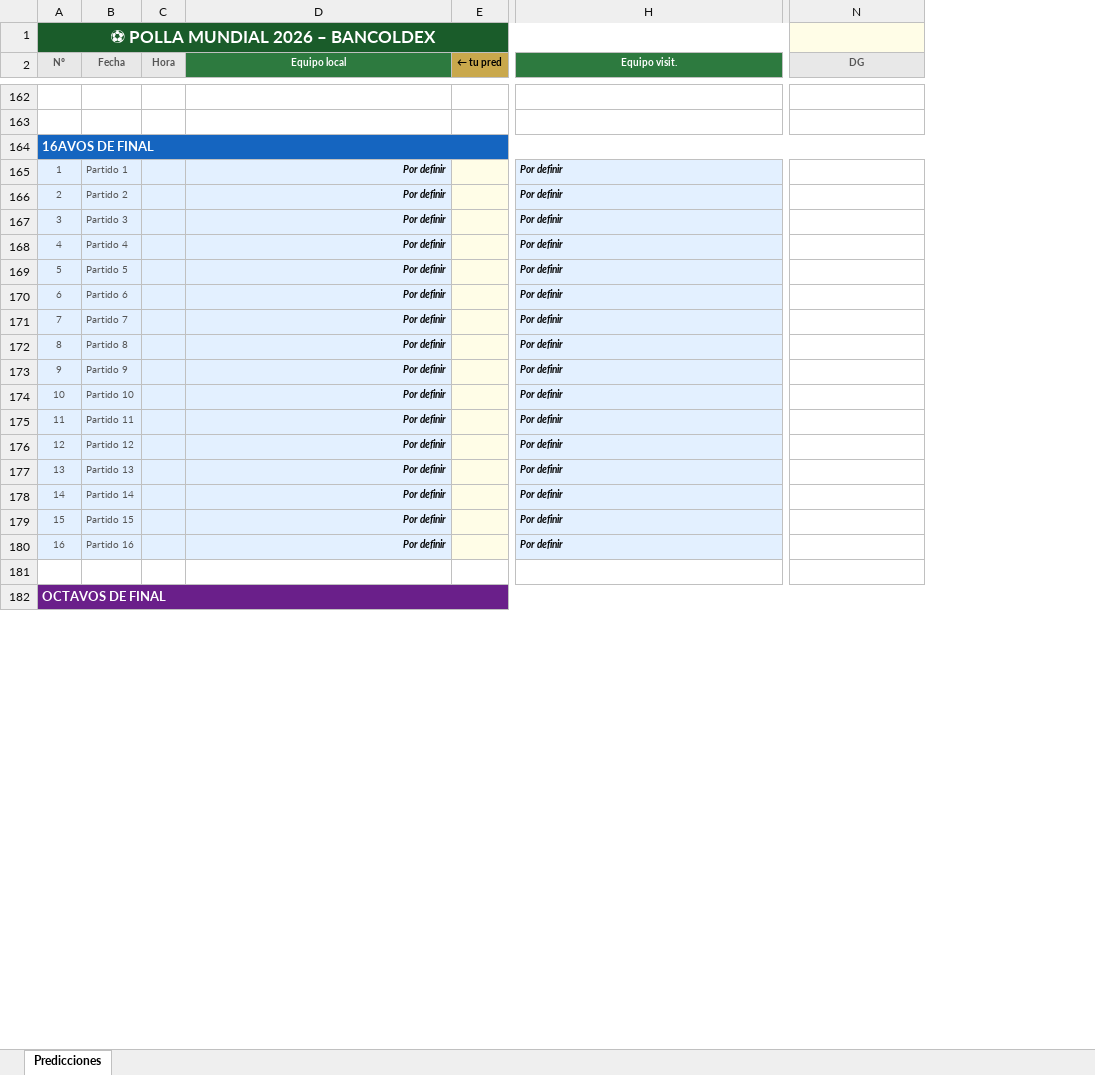
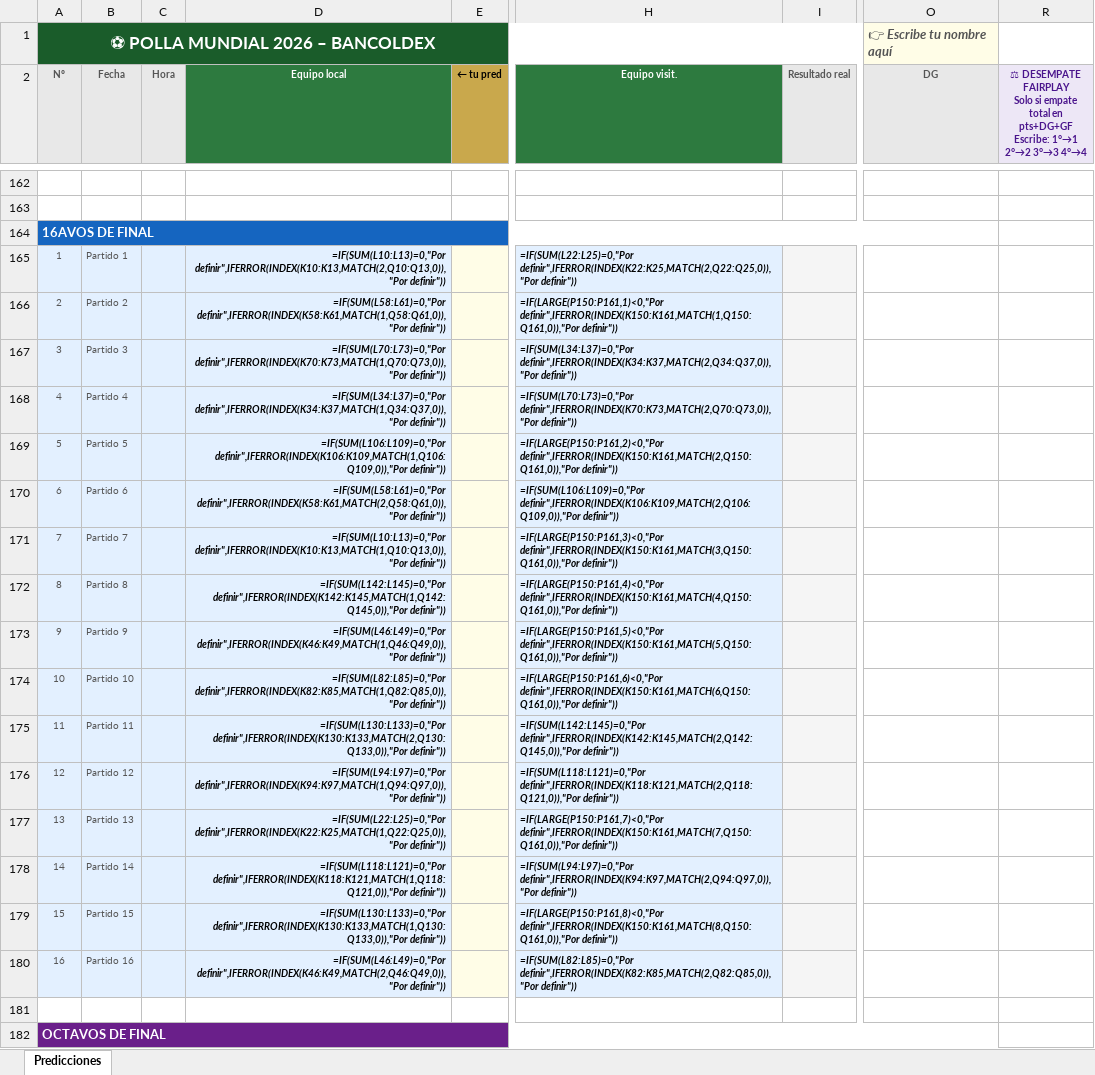
Before and after one commit to ricardomafo/Pollas-Mundial-2026, an Excel workbook: bancoldex/predicciones_bancoldex.xlsx, sheet Predicciones, drawn as a sheet; only a part is shown, gaps mark what is left out; values as stored, in another font and other column widths than the file's, no borders; formulas without a stored value are shown as written; conditional formats not drawn; addresses are those after the commit; ↵ is a line break in a cell; the diff covers the shown part only; the diff names each change by its address in the sheet, - before the commit and + after, or states it on an @@ line.

```diff
--- a/bancoldex/predicciones_bancoldex.xlsx (sheet Predicciones)
+++ b/bancoldex/predicciones_bancoldex.xlsx (sheet Predicciones)
+column I (Resultado real), empty
+column R, row 2: ⚖ DESEMPATE FAIRPLAY ↵ Solo si empate total en pts+DG+GF ↵ Escribe: 1°→1 2°→2 3°→3 4°→4
-O1 (DG): (empty)
+O1 (DG): 👉 Escribe tu nombre aquí
-D165 (Equipo local): Por definir
+D165 (Equipo local): =IF(SUM(L10:L13)=0,"Por definir",IFERROR(INDEX(K10:K13,MATCH(2,Q10:Q13,0)),"Por definir"))
-H165 (Equipo visit.): Por definir
+H165 (Equipo visit.): =IF(SUM(L22:L25)=0,"Por definir",IFERROR(INDEX(K22:K25,MATCH(2,Q22:Q25,0)),"Por definir"))
-D166 (Equipo local): Por definir
+D166 (Equipo local): =IF(SUM(L58:L61)=0,"Por definir",IFERROR(INDEX(K58:K61,MATCH(1,Q58:Q61,0)),"Por definir"))
-H166 (Equipo visit.): Por definir
+H166 (Equipo visit.): =IF(LARGE(P150:P161,1)<0,"Por definir",IFERROR(INDEX(K150:K161,MATCH(1,Q150:Q161,0)),"Por definir"))
-D167 (Equipo local): Por definir
+D167 (Equipo local): =IF(SUM(L70:L73)=0,"Por definir",IFERROR(INDEX(K70:K73,MATCH(1,Q70:Q73,0)),"Por definir"))
-H167 (Equipo visit.): Por definir
+H167 (Equipo visit.): =IF(SUM(L34:L37)=0,"Por definir",IFERROR(INDEX(K34:K37,MATCH(2,Q34:Q37,0)),"Por definir"))
-D168 (Equipo local): Por definir
+D168 (Equipo local): =IF(SUM(L34:L37)=0,"Por definir",IFERROR(INDEX(K34:K37,MATCH(1,Q34:Q37,0)),"Por definir"))
-H168 (Equipo visit.): Por definir
+H168 (Equipo visit.): =IF(SUM(L70:L73)=0,"Por definir",IFERROR(INDEX(K70:K73,MATCH(2,Q70:Q73,0)),"Por definir"))
-D169 (Equipo local): Por definir
+D169 (Equipo local): =IF(SUM(L106:L109)=0,"Por definir",IFERROR(INDEX(K106:K109,MATCH(1,Q106:Q109,0)),"Por definir"))
-H169 (Equipo visit.): Por definir
+H169 (Equipo visit.): =IF(LARGE(P150:P161,2)<0,"Por definir",IFERROR(INDEX(K150:K161,MATCH(2,Q150:Q161,0)),"Por definir"))
-D170 (Equipo local): Por definir
+D170 (Equipo local): =IF(SUM(L58:L61)=0,"Por definir",IFERROR(INDEX(K58:K61,MATCH(2,Q58:Q61,0)),"Por definir"))
-H170 (Equipo visit.): Por definir
+H170 (Equipo visit.): =IF(SUM(L106:L109)=0,"Por definir",IFERROR(INDEX(K106:K109,MATCH(2,Q106:Q109,0)),"Por definir"))
-D171 (Equipo local): Por definir
+D171 (Equipo local): =IF(SUM(L10:L13)=0,"Por definir",IFERROR(INDEX(K10:K13,MATCH(1,Q10:Q13,0)),"Por definir"))
-H171 (Equipo visit.): Por definir
+H171 (Equipo visit.): =IF(LARGE(P150:P161,3)<0,"Por definir",IFERROR(INDEX(K150:K161,MATCH(3,Q150:Q161,0)),"Por definir"))
-D172 (Equipo local): Por definir
+D172 (Equipo local): =IF(SUM(L142:L145)=0,"Por definir",IFERROR(INDEX(K142:K145,MATCH(1,Q142:Q145,0)),"Por definir"))
-H172 (Equipo visit.): Por definir
+H172 (Equipo visit.): =IF(LARGE(P150:P161,4)<0,"Por definir",IFERROR(INDEX(K150:K161,MATCH(4,Q150:Q161,0)),"Por definir"))
-D173 (Equipo local): Por definir
+D173 (Equipo local): =IF(SUM(L46:L49)=0,"Por definir",IFERROR(INDEX(K46:K49,MATCH(1,Q46:Q49,0)),"Por definir"))
-H173 (Equipo visit.): Por definir
+H173 (Equipo visit.): =IF(LARGE(P150:P161,5)<0,"Por definir",IFERROR(INDEX(K150:K161,MATCH(5,Q150:Q161,0)),"Por definir"))
-D174 (Equipo local): Por definir
+D174 (Equipo local): =IF(SUM(L82:L85)=0,"Por definir",IFERROR(INDEX(K82:K85,MATCH(1,Q82:Q85,0)),"Por definir"))
-H174 (Equipo visit.): Por definir
+H174 (Equipo visit.): =IF(LARGE(P150:P161,6)<0,"Por definir",IFERROR(INDEX(K150:K161,MATCH(6,Q150:Q161,0)),"Por definir"))
-D175 (Equipo local): Por definir
+D175 (Equipo local): =IF(SUM(L130:L133)=0,"Por definir",IFERROR(INDEX(K130:K133,MATCH(2,Q130:Q133,0)),"Por definir"))
-H175 (Equipo visit.): Por definir
+H175 (Equipo visit.): =IF(SUM(L142:L145)=0,"Por definir",IFERROR(INDEX(K142:K145,MATCH(2,Q142:Q145,0)),"Por definir"))
-D176 (Equipo local): Por definir
+D176 (Equipo local): =IF(SUM(L94:L97)=0,"Por definir",IFERROR(INDEX(K94:K97,MATCH(1,Q94:Q97,0)),"Por definir"))
-H176 (Equipo visit.): Por definir
+H176 (Equipo visit.): =IF(SUM(L118:L121)=0,"Por definir",IFERROR(INDEX(K118:K121,MATCH(2,Q118:Q121,0)),"Por definir"))
-D177 (Equipo local): Por definir
+D177 (Equipo local): =IF(SUM(L22:L25)=0,"Por definir",IFERROR(INDEX(K22:K25,MATCH(1,Q22:Q25,0)),"Por definir"))
-H177 (Equipo visit.): Por definir
+H177 (Equipo visit.): =IF(LARGE(P150:P161,7)<0,"Por definir",IFERROR(INDEX(K150:K161,MATCH(7,Q150:Q161,0)),"Por definir"))
-D178 (Equipo local): Por definir
+D178 (Equipo local): =IF(SUM(L118:L121)=0,"Por definir",IFERROR(INDEX(K118:K121,MATCH(1,Q118:Q121,0)),"Por definir"))
-H178 (Equipo visit.): Por definir
+H178 (Equipo visit.): =IF(SUM(L94:L97)=0,"Por definir",IFERROR(INDEX(K94:K97,MATCH(2,Q94:Q97,0)),"Por definir"))
-D179 (Equipo local): Por definir
+D179 (Equipo local): =IF(SUM(L130:L133)=0,"Por definir",IFERROR(INDEX(K130:K133,MATCH(1,Q130:Q133,0)),"Por definir"))
-H179 (Equipo visit.): Por definir
+H179 (Equipo visit.): =IF(LARGE(P150:P161,8)<0,"Por definir",IFERROR(INDEX(K150:K161,MATCH(8,Q150:Q161,0)),"Por definir"))
-D180 (Equipo local): Por definir
+D180 (Equipo local): =IF(SUM(L46:L49)=0,"Por definir",IFERROR(INDEX(K46:K49,MATCH(2,Q46:Q49,0)),"Por definir"))
-H180 (Equipo visit.): Por definir
+H180 (Equipo visit.): =IF(SUM(L82:L85)=0,"Por definir",IFERROR(INDEX(K82:K85,MATCH(2,Q82:Q85,0)),"Por definir"))
```
Also changed, not shown: 60 added rows, 60 removed rows, 34 edited cells and merged cells elsewhere in this sheet, hidden cells, 3 other files.
